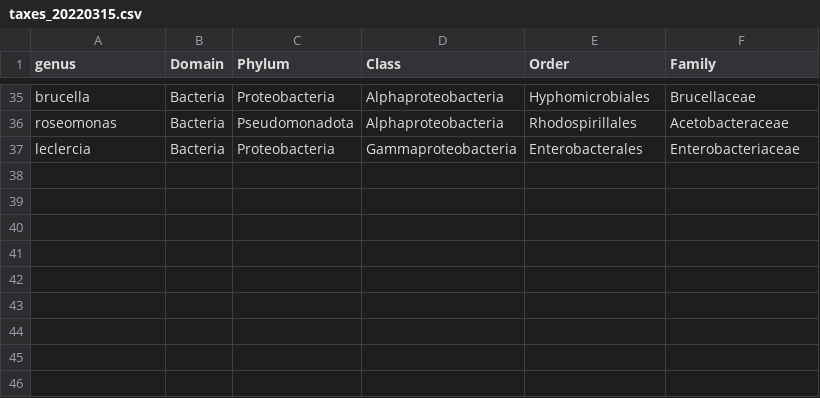
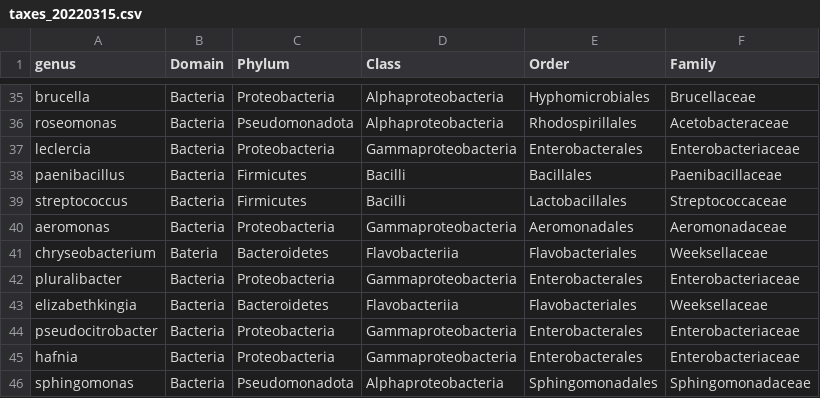
Before and after one commit to CDCgov/phoenix, a CSV file: assets/databases/taxes_20220315.csv, drawn as a sheet; only a part is shown, gaps mark what is left out; the diff names each change by its address in the sheet, - before the commit and + after, or states it on an @@ line.

Commit message:
Update taxes_20220315.csv
Added a few new entries

```diff
--- a/assets/databases/taxes_20220315.csv
+++ b/assets/databases/taxes_20220315.csv
+row 38: paenibacillus | Bacteria | Firmicutes | Bacilli | Bacillales | Paenibacillaceae
+row 39: streptococcus | Bacteria | Firmicutes | Bacilli | Lactobacillales | Streptococcaceae
+row 40: aeromonas | Bacteria | Proteobacteria | Gammaproteobacteria | Aeromonadales | Aeromonadaceae
+row 41: chryseobacterium | Bateria | Bacteroidetes | Flavobacteriia | Flavobacteriales | Weeksellaceae
+row 42: pluralibacter | Bacteria | Proteobacteria | Gammaproteobacteria | Enterobacterales | Enterobacteriaceae
+row 43: elizabethkingia | Bacteria | Bacteroidetes | Flavobacteriia | Flavobacteriales | Weeksellaceae
+row 44: pseudocitrobacter | Bacteria | Proteobacteria | Gammaproteobacteria | Enterobacterales | Enterobacteriaceae
+row 45: hafnia | Bacteria | Proteobacteria | Gammaproteobacteria | Enterobacterales | Enterobacteriaceae
+row 46: sphingomonas | Bacteria | Pseudomonadota | Alphaproteobacteria | Sphingomonadales | Sphingomonadaceae
```
